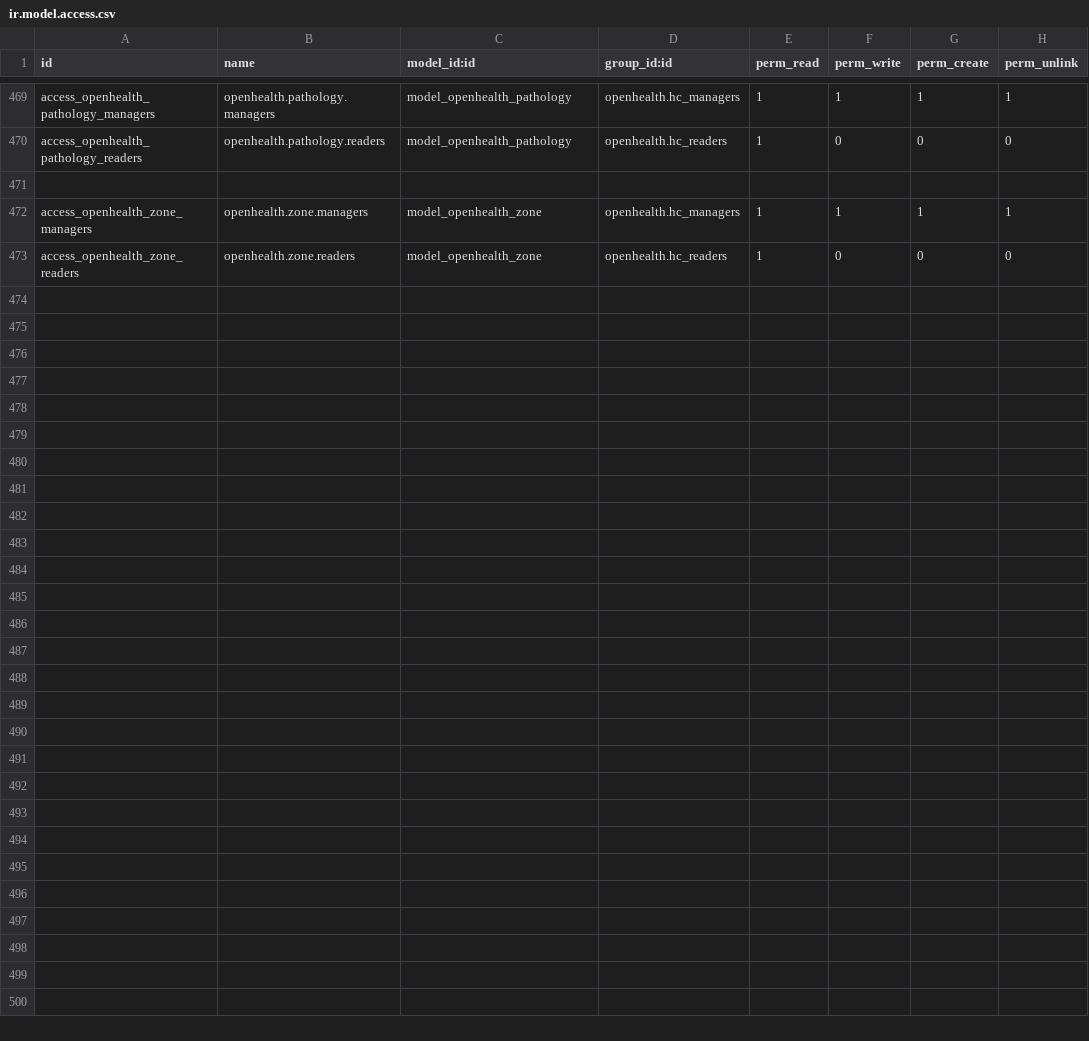
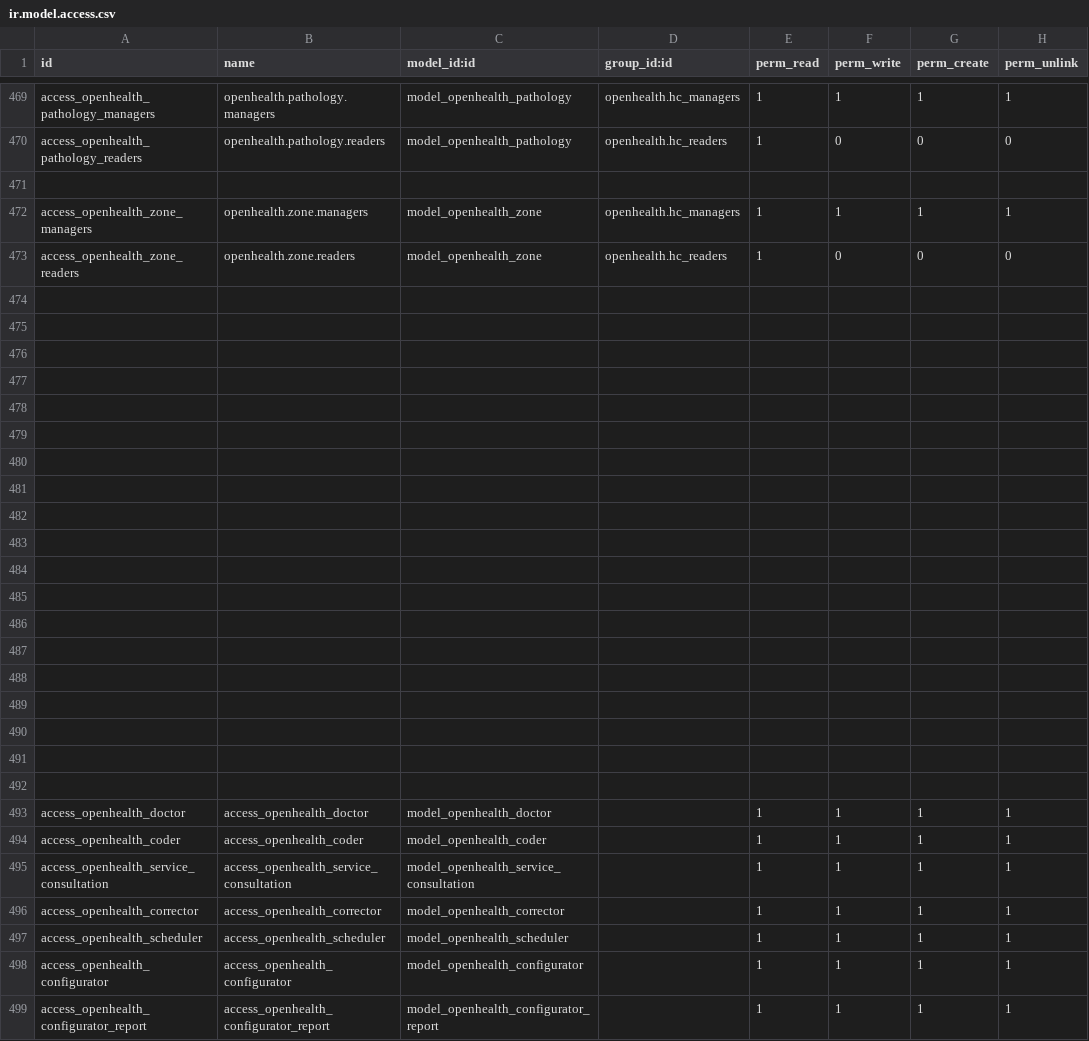
Before and after one commit to gibil5/openhealth, a CSV file: security/ir.model.access.csv, drawn as a sheet; only a part is shown, gaps mark what is left out; the diff names each change by its address in the sheet, - before the commit and + after, or states it on an @@ line.

```diff
--- a/security/ir.model.access.csv
+++ b/security/ir.model.access.csv
+row 474: (empty)
+row 475: (empty)
+row 476: (empty)
+row 477: (empty)
+row 478: (empty)
+row 479: (empty)
+row 480: (empty)
+row 481: (empty)
+row 482: (empty)
+row 483: (empty)
+row 484: (empty)
+row 485: (empty)
+row 486: (empty)
+row 487: (empty)
+row 488: (empty)
+row 489: (empty)
+row 490: (empty)
+row 491: (empty)
+row 492: (empty)
+row 493: access_openhealth_doctor | access_openhealth_doctor | model_openhealth_doctor |  | 1 | 1 | 1 | 1
+row 494: access_openhealth_coder | access_openhealth_coder | model_openhealth_coder |  | 1 | 1 | 1 | 1
+row 495: access_openhealth_service_consultation | access_openhealth_service_consultation | model_openhealth_service_consultation |  | 1 | 1 | 1 | 1
+row 496: access_openhealth_corrector | access_openhealth_corrector | model_openhealth_corrector |  | 1 | 1 | 1 | 1
+row 497: access_openhealth_scheduler | access_openhealth_scheduler | model_openhealth_scheduler |  | 1 | 1 | 1 | 1
+row 498: access_openhealth_configurator | access_openhealth_configurator | model_openhealth_configurator |  | 1 | 1 | 1 | 1
+row 499: access_openhealth_configurator_report | access_openhealth_configurator_report | model_openhealth_configurator_report |  | 1 | 1 | 1 | 1
```
Also changed, not shown: 14 other files.
